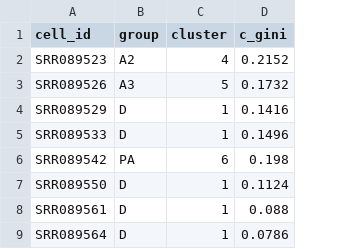
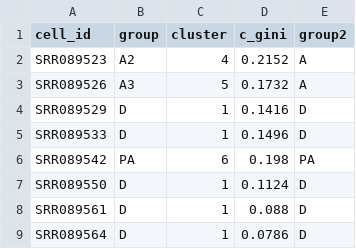
Before and after one commit to thelingxichen/scSVAS, a CSV file: demo_data/T16_meta.csv, drawn as a sheet; only a part is shown; the diff names each change by its address in the sheet, - before the commit and + after, or states it on an @@ line.

```diff
--- a/demo_data/T16_meta.csv
+++ b/demo_data/T16_meta.csv
+column E (group2), rows 2-9: A | A | D | D | PA | D | D | D
```
Also changed, not shown: 59 other files.
